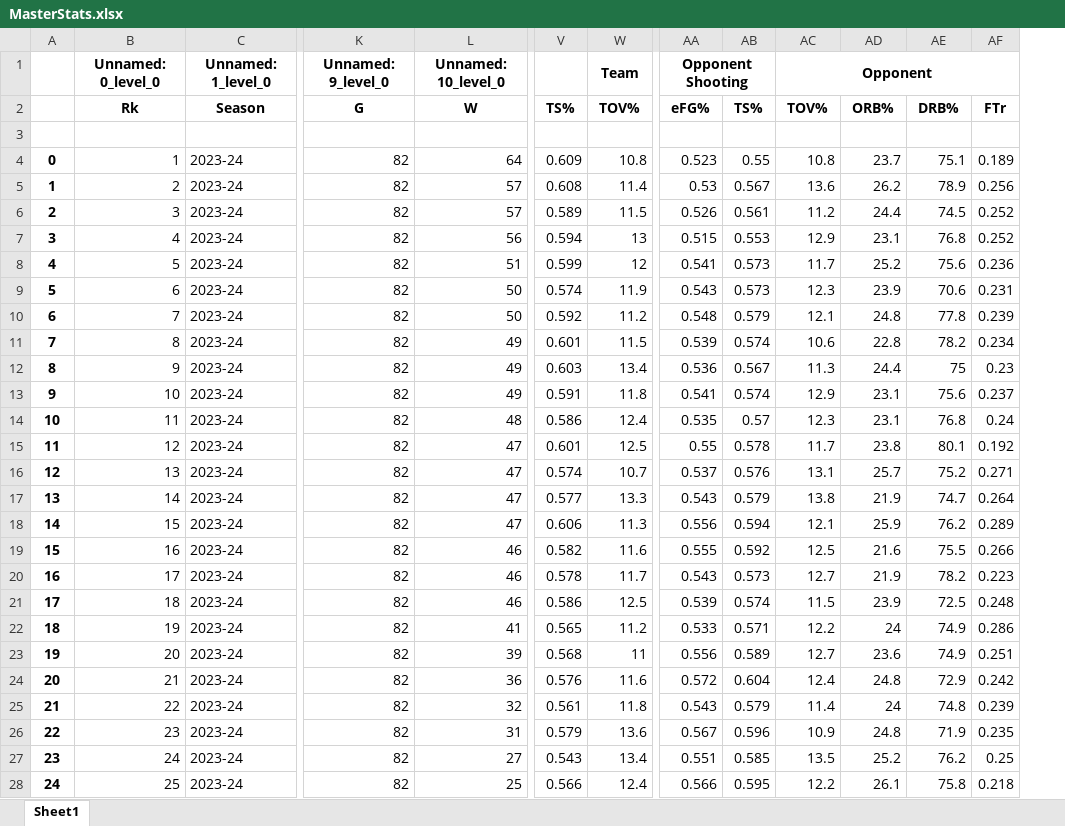
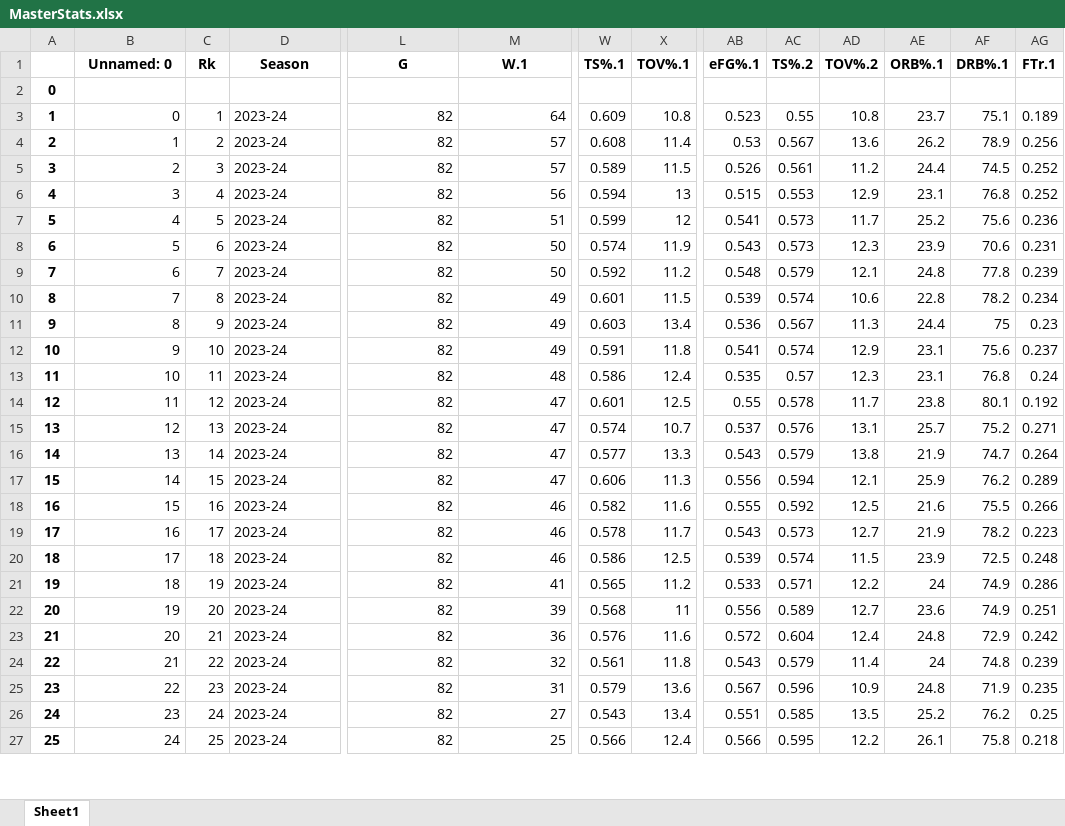
Before and after one commit to tobyhoffman/SCQ-Betting, an Excel workbook: MasterStats.xlsx, sheet Sheet1, drawn as a sheet; only a part is shown, gaps mark what is left out; values as stored, in another font and other column widths than the file's, no borders; removed rows and columns are numbered as before the commit, all else as after; rows hold the shown columns only; the diff covers the shown part only; the diff names each change by its address in the sheet, - before the commit and + after, or states it on an @@ line.

Commit message:
6 stat functions
project function with two teams

in main:
print test two teams with project

```diff
--- a/MasterStats.xlsx (sheet Sheet1)
+++ b/MasterStats.xlsx (sheet Sheet1)
+column C (Rk), rows 3-27: 1 | 2 | 3 | 4 | 5 | 6 | 7 | 8 | 9 | 10 | 11 | 12 | 13 | 14 | 15 | 16 | 17 | 18 | 19 | 20 | 21 | 22 | 23 | 24 | 25
-row 1:  | Unnamed: 0_level_0 | Unnamed: 1_level_0 | Unnamed: 9_level_0 | Unnamed: 10_level_0 |  | Team | Opponent Shooting |  | Opponent
-B1: Rk
+B1: Unnamed: 0
-M1: W
+M1: W.1
-W1: TS%
+W1: TS%.1
-X1: TOV%
+X1: TOV%.1
-AB1: eFG%
+AB1: eFG%.1
-AC1: TS%
+AC1: TS%.2
-AD1: TOV%
+AD1: TOV%.2
-AE1: ORB%
+AE1: ORB%.1
-AF1: DRB%
+AF1: DRB%.1
-AG1: FTr
+AG1: FTr.1
@@ column A renumbered from row 2 down @@
-B3 (Unnamed: 0): 1
+B3 (Unnamed: 0): 0
-B4 (Unnamed: 0): 2
+B4 (Unnamed: 0): 1
-B5 (Unnamed: 0): 3
+B5 (Unnamed: 0): 2
-B6 (Unnamed: 0): 4
+B6 (Unnamed: 0): 3
-B7 (Unnamed: 0): 5
+B7 (Unnamed: 0): 4
-B8 (Unnamed: 0): 6
+B8 (Unnamed: 0): 5
-B9 (Unnamed: 0): 7
+B9 (Unnamed: 0): 6
-B10 (Unnamed: 0): 8
+B10 (Unnamed: 0): 7
-B11 (Unnamed: 0): 9
+B11 (Unnamed: 0): 8
-B12 (Unnamed: 0): 10
+B12 (Unnamed: 0): 9
-B13 (Unnamed: 0): 11
+B13 (Unnamed: 0): 10
-B14 (Unnamed: 0): 12
+B14 (Unnamed: 0): 11
-B15 (Unnamed: 0): 13
+B15 (Unnamed: 0): 12
-B16 (Unnamed: 0): 14
+B16 (Unnamed: 0): 13
-B17 (Unnamed: 0): 15
+B17 (Unnamed: 0): 14
-B18 (Unnamed: 0): 16
+B18 (Unnamed: 0): 15
-B19 (Unnamed: 0): 17
+B19 (Unnamed: 0): 16
-B20 (Unnamed: 0): 18
+B20 (Unnamed: 0): 17
-B21 (Unnamed: 0): 19
+B21 (Unnamed: 0): 18
-B22 (Unnamed: 0): 20
+B22 (Unnamed: 0): 19
-B23 (Unnamed: 0): 21
+B23 (Unnamed: 0): 20
-B24 (Unnamed: 0): 22
+B24 (Unnamed: 0): 21
-B25 (Unnamed: 0): 23
+B25 (Unnamed: 0): 22
-B26 (Unnamed: 0): 24
+B26 (Unnamed: 0): 23
-B27 (Unnamed: 0): 25
+B27 (Unnamed: 0): 24
```
Also changed, not shown: 5 edited cells elsewhere in this sheet, 2 other files.
